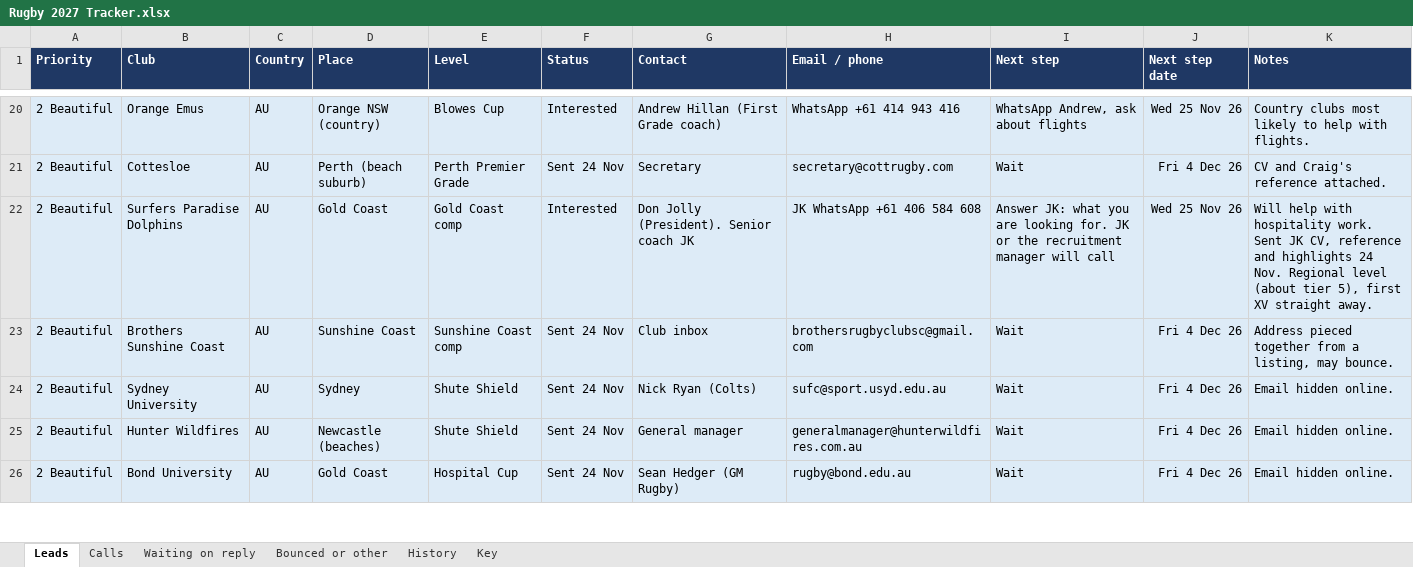
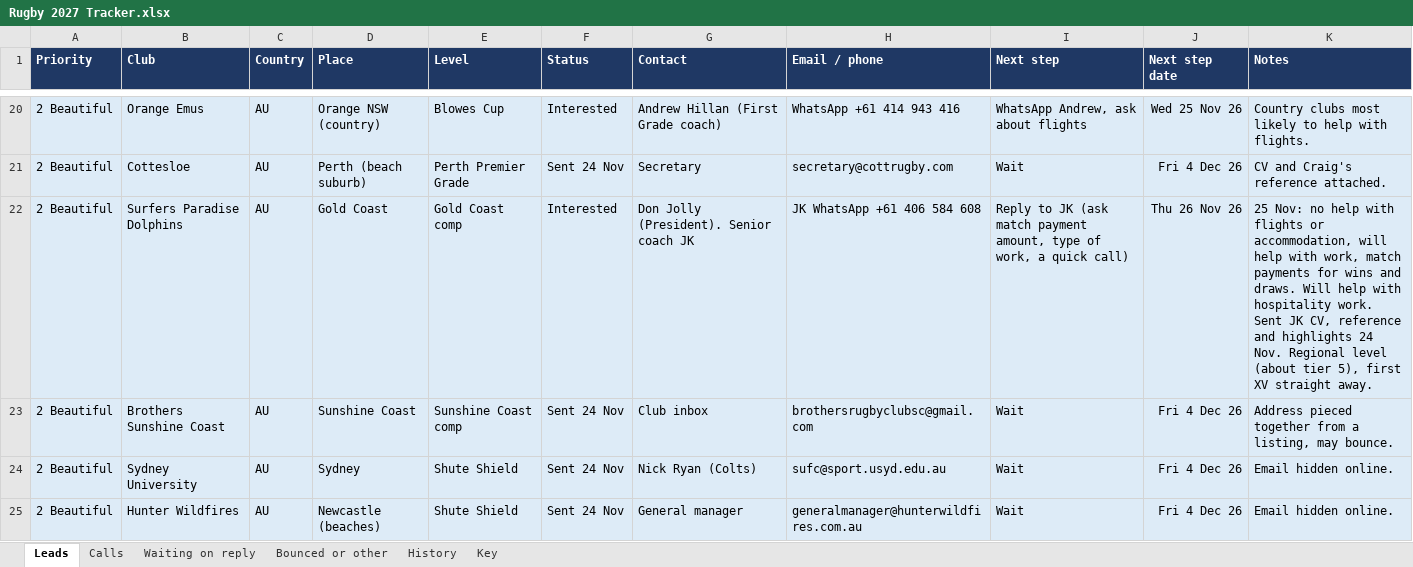
Before and after one commit to AliAljawabra/Daily, an Excel workbook: Rugby 2027 Tracker.xlsx, sheet Leads, drawn as a sheet; only a part is shown, gaps mark what is left out; the shorter side is filled out with more unchanged rows; values as stored, in another font and other column widths than the file's, no borders; the diff names each change by its address in the sheet, - before the commit and + after, or states it on an @@ line.

```diff
--- a/Rugby 2027 Tracker.xlsx (sheet Leads)
+++ b/Rugby 2027 Tracker.xlsx (sheet Leads)
-I22 (Next step): Answer JK: what you are looking for. JK or the recruitment manager will call
+I22 (Next step): Reply to JK (ask match payment amount, type of work, a quick call)
-J22 (Next step date): Wed 25 Nov 26
+J22 (Next step date): Thu 26 Nov 26
-K22 (Notes): Will help…
+K22 (Notes): 25 Nov: no help with flights or accommodation, will help with work, match payments for wins and draws. Will help…
```
Also changed, not shown: sheet History.
